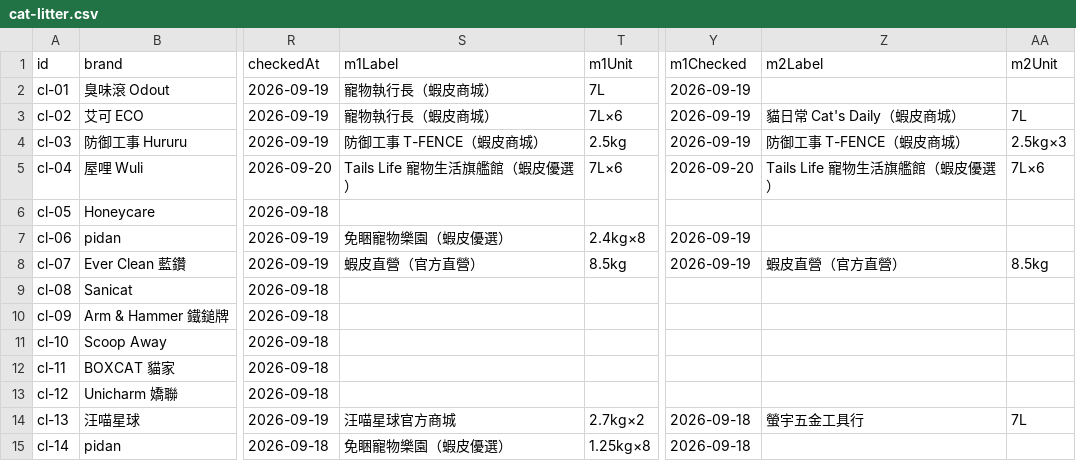
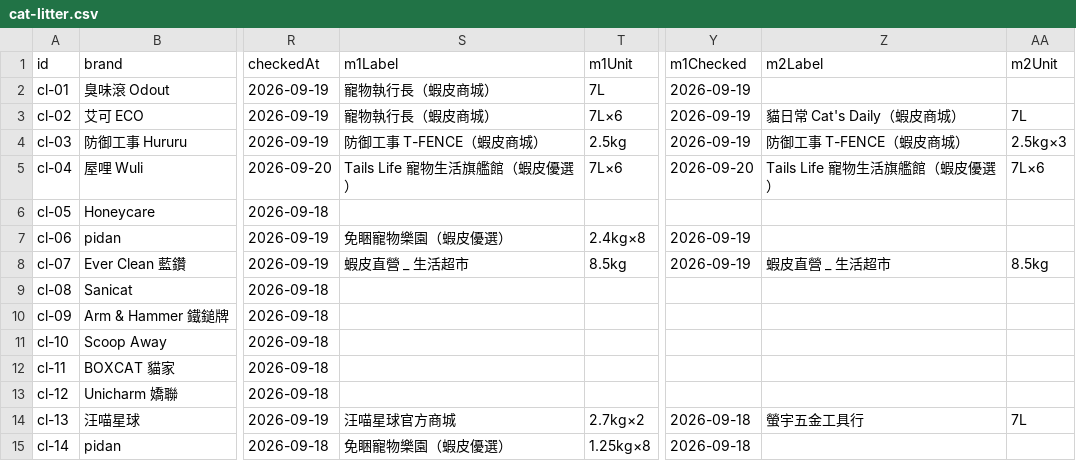
Before and after one commit to Tim-xuan-you/zone27-web, a CSV file: data/cat-litter.csv, drawn as a sheet; only a part is shown, gaps mark what is left out; the diff names each change by its address in the sheet, - before the commit and + after, or states it on an @@ line.

```diff
--- a/data/cat-litter.csv
+++ b/data/cat-litter.csv
-S8 (m1Label): 蝦皮直營（官方直營）
+S8 (m1Label): 蝦皮直營 _ 生活超市
-Z8 (m2Label): 蝦皮直營（官方直營）
+Z8 (m2Label): 蝦皮直營 _ 生活超市
```
Also changed, not shown: data/dog-food-batch1.csv, data/dog-food.csv, 9 other files.
